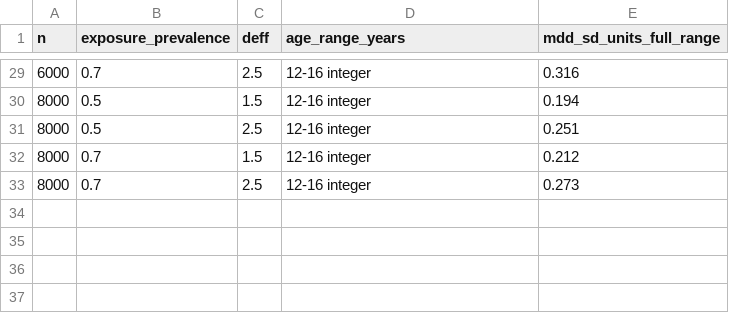
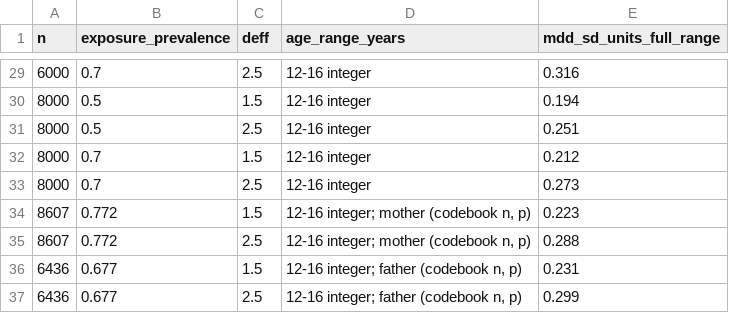
Before and after one commit to JonathanDoanePhD/turning_point_for_youth_mentorship, a CSV file: outputs/design_power_age_interaction.csv, drawn as a sheet; only a part is shown, gaps mark what is left out.

```diff
--- a/outputs/design_power_age_interaction.csv
+++ b/outputs/design_power_age_interaction.csv
@@ -33 +33,5 @@ n,exposure_prevalence,deff,age_range_years,mdd_sd_units_full_range
 8000,0.7,2.5,12-16 integer,0.273
+8607,0.772,1.5,"12-16 integer; mother (codebook n, p)",0.223
+8607,0.772,2.5,"12-16 integer; mother (codebook n, p)",0.288
+6436,0.677,1.5,"12-16 integer; father (codebook n, p)",0.231
+6436,0.677,2.5,"12-16 integer; father (codebook n, p)",0.299
```
Also changed, not shown: 5 other files.
